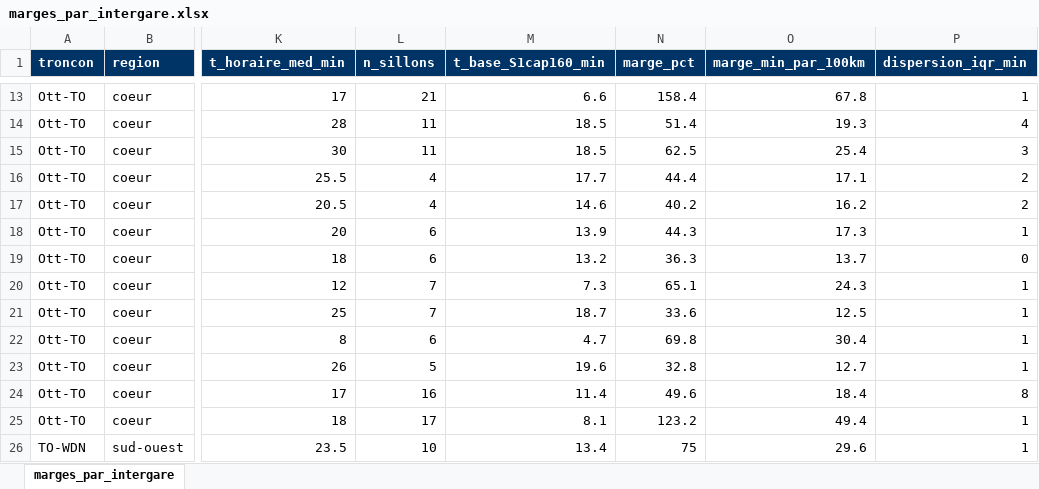
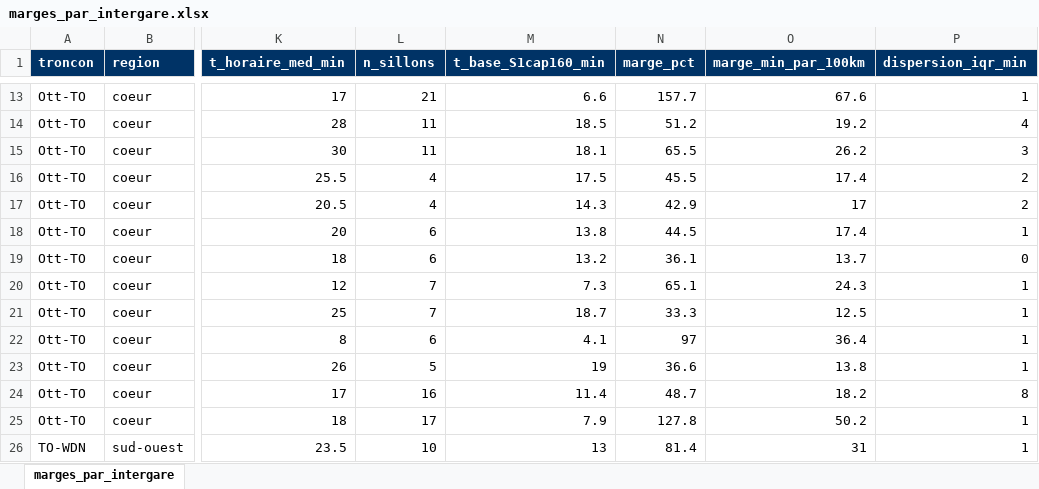
Before and after one commit to Vincent53212/corridor-via-rapport-minimal, an Excel workbook: livrables/marges_par_intergare.xlsx, sheet marges_par_intergare, drawn as a sheet; only a part is shown, gaps mark what is left out; values as stored, in another font and other column widths than the file's, no borders; the diff covers the shown part only; the diff names each change by its address in the sheet, - before the commit and + after, or states it on an @@ line.

```diff
--- a/livrables/marges_par_intergare.xlsx (sheet marges_par_intergare)
+++ b/livrables/marges_par_intergare.xlsx (sheet marges_par_intergare)
-N13 (marge_pct): 158.4
+N13 (marge_pct): 157.7
-O13 (marge_min_par_100km): 67.8
+O13 (marge_min_par_100km): 67.6
-N14 (marge_pct): 51.4
+N14 (marge_pct): 51.2
-O14 (marge_min_par_100km): 19.3
+O14 (marge_min_par_100km): 19.2
-M15 (t_base_S1cap160_min): 18.5
+M15 (t_base_S1cap160_min): 18.1
-N15 (marge_pct): 62.5
+N15 (marge_pct): 65.5
-O15 (marge_min_par_100km): 25.4
+O15 (marge_min_par_100km): 26.2
-M16 (t_base_S1cap160_min): 17.7
+M16 (t_base_S1cap160_min): 17.5
-N16 (marge_pct): 44.4
+N16 (marge_pct): 45.5
-O16 (marge_min_par_100km): 17.1
+O16 (marge_min_par_100km): 17.4
-M17 (t_base_S1cap160_min): 14.6
+M17 (t_base_S1cap160_min): 14.3
-N17 (marge_pct): 40.2
+N17 (marge_pct): 42.9
-O17 (marge_min_par_100km): 16.2
+O17 (marge_min_par_100km): 17
-M18 (t_base_S1cap160_min): 13.9
+M18 (t_base_S1cap160_min): 13.8
-N18 (marge_pct): 44.3
+N18 (marge_pct): 44.5
-O18 (marge_min_par_100km): 17.3
+O18 (marge_min_par_100km): 17.4
-N19 (marge_pct): 36.3
+N19 (marge_pct): 36.1
-N21 (marge_pct): 33.6
+N21 (marge_pct): 33.3
-M22 (t_base_S1cap160_min): 4.7
+M22 (t_base_S1cap160_min): 4.1
-N22 (marge_pct): 69.8
+N22 (marge_pct): 97
-O22 (marge_min_par_100km): 30.4
+O22 (marge_min_par_100km): 36.4
-M23 (t_base_S1cap160_min): 19.6
+M23 (t_base_S1cap160_min): 19
-N23 (marge_pct): 32.8
+N23 (marge_pct): 36.6
-O23 (marge_min_par_100km): 12.7
+O23 (marge_min_par_100km): 13.8
-N24 (marge_pct): 49.6
+N24 (marge_pct): 48.7
-O24 (marge_min_par_100km): 18.4
+O24 (marge_min_par_100km): 18.2
-M25 (t_base_S1cap160_min): 8.1
+M25 (t_base_S1cap160_min): 7.9
-N25 (marge_pct): 123.2
+N25 (marge_pct): 127.8
-O25 (marge_min_par_100km): 49.4
+O25 (marge_min_par_100km): 50.2
-M26 (t_base_S1cap160_min): 13.4
+M26 (t_base_S1cap160_min): 13
-N26 (marge_pct): 75
+N26 (marge_pct): 81.4
-O26 (marge_min_par_100km): 29.6
+O26 (marge_min_par_100km): 31
```
Also changed, not shown: 100 edited cells elsewhere in this sheet, livrables/km_a_doubler.xlsx, livrables/marges_2x2_synthese.xlsx, 31 other files.
